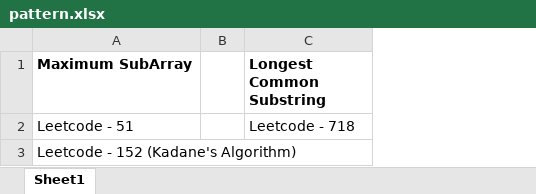
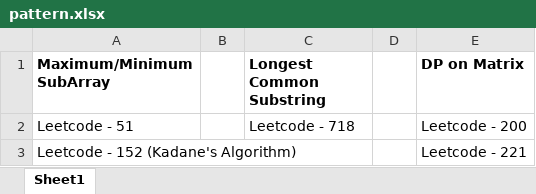
Before and after one commit to TejasBavaskar/LeetCode-Javascript-Solutions, an Excel workbook: pattern.xlsx, sheet Sheet1, drawn as a sheet; values as stored, in another font and other column widths than the file's, no borders; the diff names each change by its address in the sheet, - before the commit and + after, or states it on an @@ line.

```diff
--- a/pattern.xlsx (sheet Sheet1)
+++ b/pattern.xlsx (sheet Sheet1)
+column D, empty
+column E (DP on Matrix), rows 2-3: Leetcode - 200 | Leetcode - 221
-A1: Maximum SubArray
+A1: Maximum/Minimum SubArray
```
Also changed, not shown: 1 other file.
